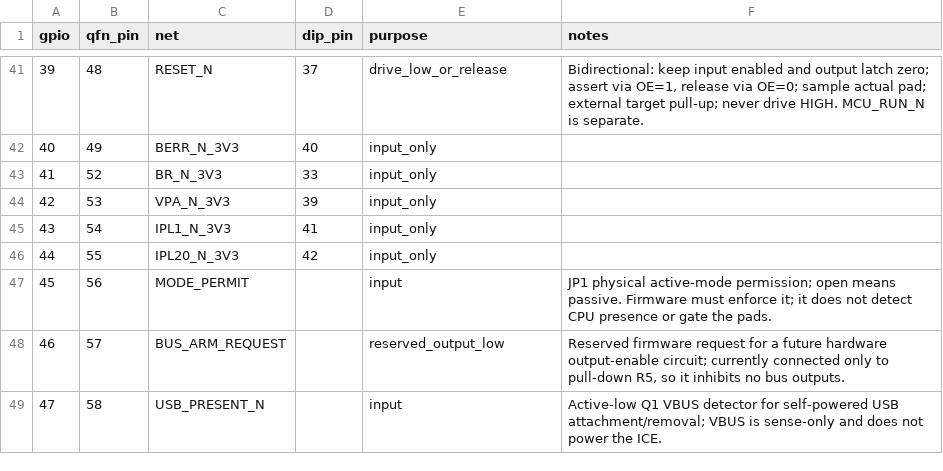
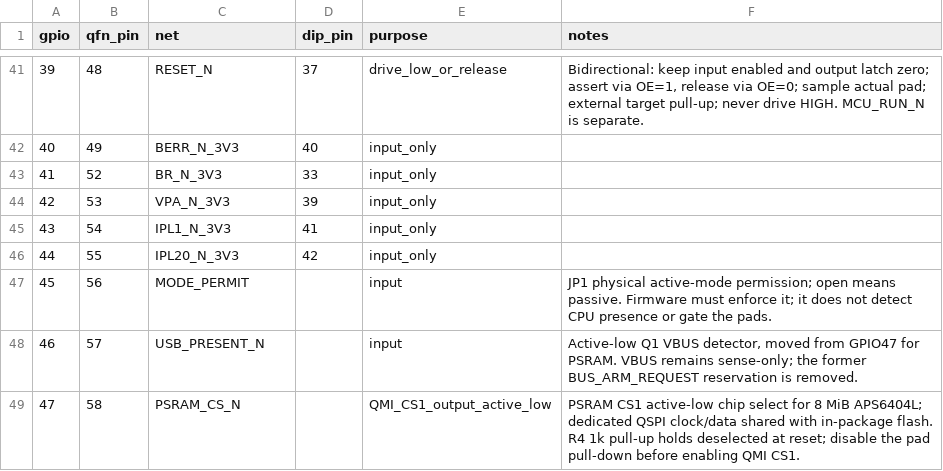
Before and after one commit to MattisLind/68008ice, a CSV file: kicad/rp2354b_gpio.csv, drawn as a sheet; only a part is shown, gaps mark what is left out.

```diff
--- a/kicad/rp2354b_gpio.csv
+++ b/kicad/rp2354b_gpio.csv
@@ -47,3 +47,3 @@ gpio,qfn_pin,net,dip_pin,purpose,notes
 45,56,MODE_PERMIT,,input,JP1 physical active-mode permission; open means passive. Firmware must enforce it; it does not detect CPU presence or gate the pads.
-46,57,BUS_ARM_REQUEST,,reserved_output_low,"Reserved firmware request for a future hardware output-enable circuit; currently connected only to pull-down R5, so it inhibits no bus outputs."
-47,58,USB_PRESENT_N,,input,Active-low Q1 VBUS detector for self-powered USB attachment/removal; VBUS is sense-only and does not power the ICE.
+46,57,USB_PRESENT_N,,input,"Active-low Q1 VBUS detector, moved from GPIO47 for PSRAM. VBUS remains sense-only; the former BUS_ARM_REQUEST reservation is removed."
+47,58,PSRAM_CS_N,,QMI_CS1_output_active_low,PSRAM CS1 active-low chip select for 8 MiB APS6404L; dedicated QSPI clock/data shared with in-package flash. R4 1k pull-up holds deselected at reset; disable the pad pull-down before enabling QMI CS1.
```
Also changed, not shown: kicad/BOM.csv, kicad/BOM_JLCPCB.csv, 19 other files.
